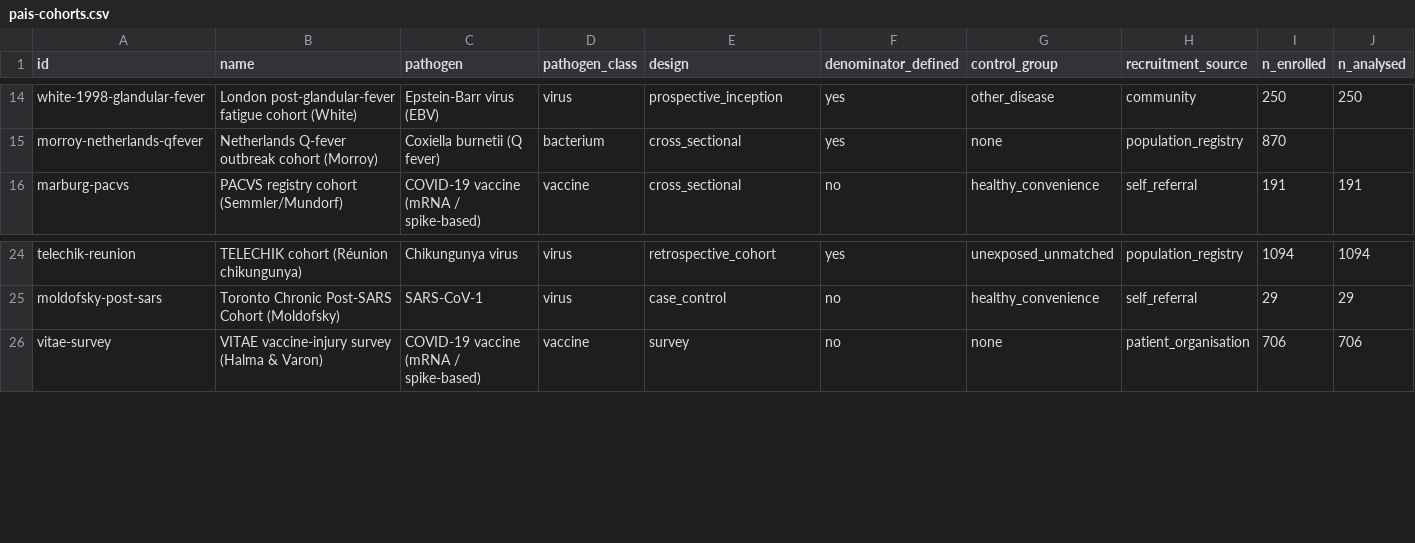
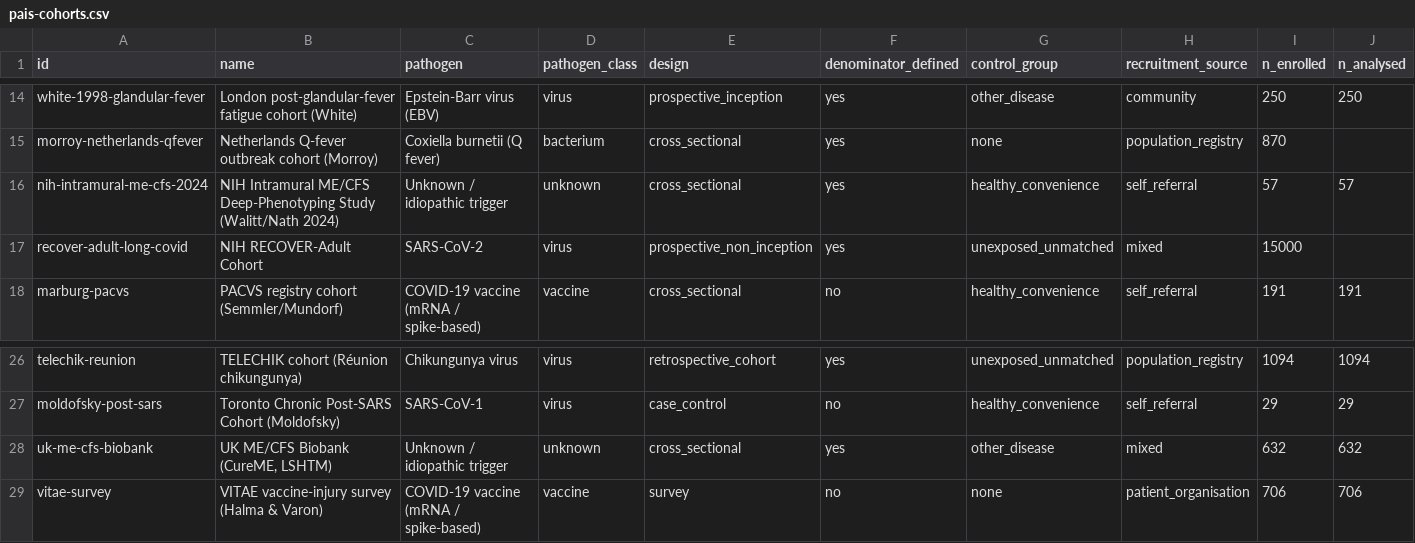
Before and after one commit to MattH55/osmf-research-tracker, a CSV file: data/pais-cohorts.csv, drawn as a sheet; only a part is shown, gaps mark what is left out; rows hold the shown columns only; the diff names each change by its address in the sheet, - before the commit and + after, or states it on an @@ line.

Commit message:
Add first ME/CFS cohorts + NIH RECOVER; new triggers, measures, instruments
Follows the sourcing worklist (first IACC expansion batch):
- recover-adult-long-covid: NIH RECOVER-Adult (Horwitz 2023, PLoS ONE; ~15,000, controlled)
  — a denominator-defined, unexposed-comparator Long COVID cohort to offset the survey bias.
- uk-me-cfs-biobank: UK ME/CFS Biobank / CureME (Lacerda 2017, BMC Neurology; n=632, MS +
  healthy controls, banked specimens).
- nih-intramural-me-cfs-2024: NIH deep-phenotyping ME/CFS (Walitt/Nath 2024, Nat Commun;
  small, intensively measured; flagged small_sample).

Both ME/CFS cohorts use the worklist's modelling for idiopathic syndromes: new pathogen
'unknown-trigger' (class unknown) with the tension noted in each record; RECOVER under
sars-cov-2. New pathogens (unknown-trigger, mixed-infectious), 12 measures, and 4 instruments
(DSQ, Bell scale, PROMIS-fatigue, COMPASS-31). 30 cohorts, 69 observations. Validated
(schema + cross-refs), build in sync, publication identifiers confirmed real; new
unknown-trigger disease page + regenerated artifacts/sitemap.

```diff
--- a/data/pais-cohorts.csv
+++ b/data/pais-cohorts.csv
+row 16: nih-intramural-me-cfs-2024 | NIH Intramural ME/CFS Deep-Phenotyping Study (Walitt/Nath 2024) | Unknown / idiopathic trigger | unknown | cross_sectional | yes | healthy_convenience | self_referral | 57 | 57
+row 17: recover-adult-long-covid | NIH RECOVER-Adult Cohort | SARS-CoV-2 | virus | prospective_non_inception | yes | unexposed_unmatched | mixed | 15000
+row 28: uk-me-cfs-biobank | UK ME/CFS Biobank (CureME, LSHTM) | Unknown / idiopathic trigger | unknown | cross_sectional | yes | other_disease | mixed | 632 | 632
```
Also changed, not shown: 15 other files.
